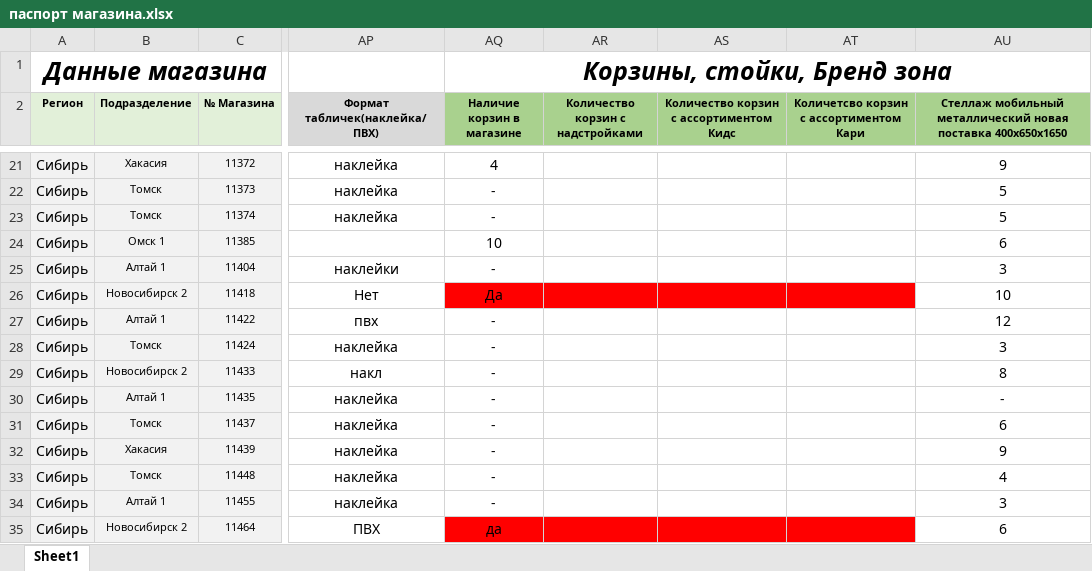
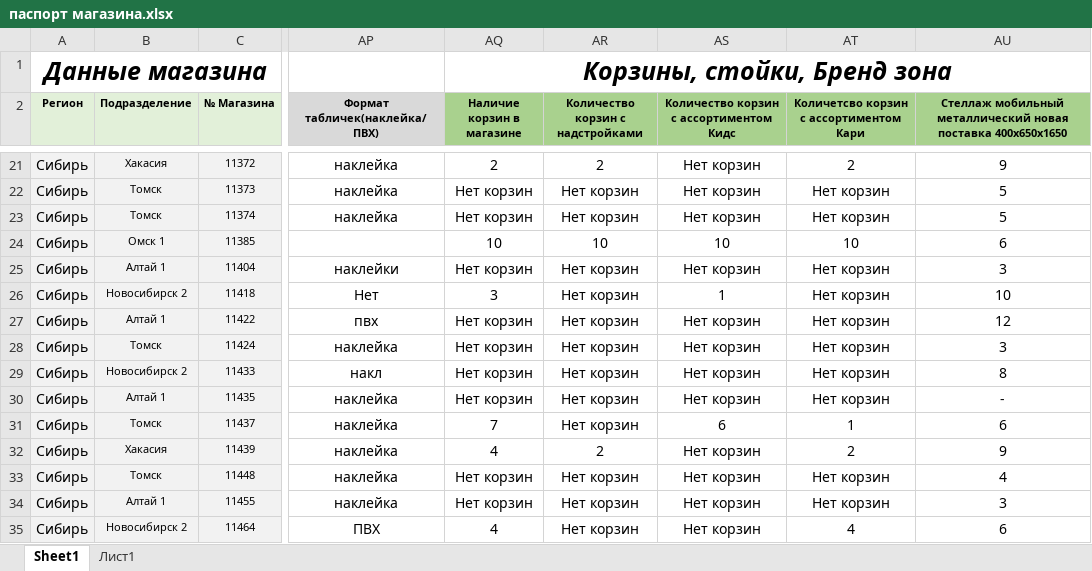
Before and after one commit to skbmaksim82-byte/kari-dashboard, an Excel workbook: паспорт магазина.xlsx, sheet Sheet1, drawn as a sheet; only a part is shown, gaps mark what is left out; values as stored, in another font and other column widths than the file's, no borders; conditional formats not drawn; the diff covers the shown part only; the diff names each change by its address in the sheet, - before the commit and + after, or states it on an @@ line.

```diff
--- a/паспорт магазина.xlsx (sheet Sheet1)
+++ b/паспорт магазина.xlsx (sheet Sheet1)
+sheet tab: Лист1
-AQ21 (Наличие корзин в магазине): 4
+AQ21 (Наличие корзин в магазине): 2
-AR21 (Количество корзин с надстройками): (empty)
+AR21 (Количество корзин с надстройками): 2
-AS21:AS23: (empty)
+AS21:AS23: Нет корзин
-AT21: (empty)
+AT21: 2
-AQ22:AQ23 (Наличие корзин в магазине): -
+AQ22:AQ23 (Наличие корзин в магазине): Нет корзин
-AR22:AR23 (Количество корзин с надстройками): (empty)
+AR22:AR23 (Количество корзин с надстройками): Нет корзин
-AT22:AT23: (empty)
+AT22:AT23: Нет корзин
-AR24 (Количество корзин с надстройками): (empty)
+AR24 (Количество корзин с надстройками): 10
-AS24: (empty)
+AS24: 10
-AT24: (empty)
+AT24: 10
-AQ25 (Наличие корзин в магазине): -
+AQ25 (Наличие корзин в магазине): Нет корзин
-AR25:AR31 (Количество корзин с надстройками): (empty)
+AR25:AR31 (Количество корзин с надстройками): Нет корзин
-AS25: (empty)
+AS25: Нет корзин
-AT25:AT30: (empty)
+AT25:AT30: Нет корзин
-AQ26 (Наличие корзин в магазине): Да
+AQ26 (Наличие корзин в магазине): 3
-AQ26:AT26 fill: #FF0000
+AQ26:AT26 fill: none
-AS26: (empty)
+AS26: 1
-AQ27:AQ30 (Наличие корзин в магазине): -
+AQ27:AQ30 (Наличие корзин в магазине): Нет корзин
-AS27:AS30: (empty)
+AS27:AS30: Нет корзин
-AQ31 (Наличие корзин в магазине): -
+AQ31 (Наличие корзин в магазине): 7
-AS31: (empty)
+AS31: 6
-AT31: (empty)
+AT31: 1
-AQ32 (Наличие корзин в магазине): -
+AQ32 (Наличие корзин в магазине): 4
-AR32 (Количество корзин с надстройками): (empty)
+AR32 (Количество корзин с надстройками): 2
-AS32:AS35: (empty)
+AS32:AS35: Нет корзин
-AT32: (empty)
+AT32: 2
-AQ33:AQ34 (Наличие корзин в магазине): -
+AQ33:AQ34 (Наличие корзин в магазине): Нет корзин
-AR33:AR35 (Количество корзин с надстройками): (empty)
+AR33:AR35 (Количество корзин с надстройками): Нет корзин
-AT33:AT34: (empty)
+AT33:AT34: Нет корзин
-AQ35 (Наличие корзин в магазине): да
+AQ35 (Наличие корзин в магазине): 4
-AQ35:AT35 fill: #FF0000
+AQ35:AT35 fill: none
-AT35: (empty)
+AT35: 4
```
Also changed, not shown: 303 edited cells and cell formats elsewhere in this sheet.
